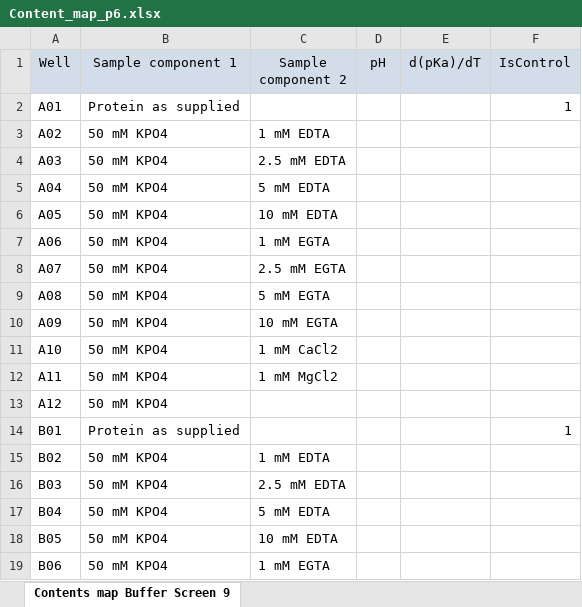
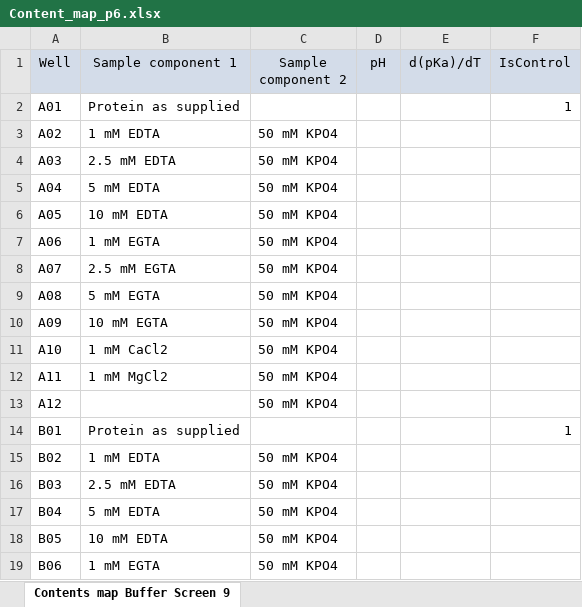
Before and after one commit to C3-CSIRO/Meltdown, an Excel workbook: data/Content_map_p6.xlsx, sheet Contents map Buffer Screen 9, drawn as a sheet; only a part is shown; values as stored, in another font and other column widths than the file's, no borders; the diff covers the shown part only; the diff names each change by its address in the sheet, - before the commit and + after, or states it on an @@ line.

Commit message:
contents maps

```diff
--- a/data/Content_map_p6.xlsx (sheet Contents map Buffer Screen 9)
+++ b/data/Content_map_p6.xlsx (sheet Contents map Buffer Screen 9)
-B3 (Sample component 1): 50 mM KPO4
+B3 (Sample component 1): 1 mM EDTA
-C3 (Sample component 2): 1 mM EDTA
+C3 (Sample component 2): 50 mM KPO4
-B4 (Sample component 1): 50 mM KPO4
+B4 (Sample component 1): 2.5 mM EDTA
-C4 (Sample component 2): 2.5 mM EDTA
+C4 (Sample component 2): 50 mM KPO4
-B5 (Sample component 1): 50 mM KPO4
+B5 (Sample component 1): 5 mM EDTA
-C5 (Sample component 2): 5 mM EDTA
+C5 (Sample component 2): 50 mM KPO4
-B6 (Sample component 1): 50 mM KPO4
+B6 (Sample component 1): 10 mM EDTA
-C6 (Sample component 2): 10 mM EDTA
+C6 (Sample component 2): 50 mM KPO4
-B7 (Sample component 1): 50 mM KPO4
+B7 (Sample component 1): 1 mM EGTA
-C7 (Sample component 2): 1 mM EGTA
+C7 (Sample component 2): 50 mM KPO4
-B8 (Sample component 1): 50 mM KPO4
+B8 (Sample component 1): 2.5 mM EGTA
-C8 (Sample component 2): 2.5 mM EGTA
+C8 (Sample component 2): 50 mM KPO4
-B9 (Sample component 1): 50 mM KPO4
+B9 (Sample component 1): 5 mM EGTA
-C9 (Sample component 2): 5 mM EGTA
+C9 (Sample component 2): 50 mM KPO4
-B10 (Sample component 1): 50 mM KPO4
+B10 (Sample component 1): 10 mM EGTA
-C10 (Sample component 2): 10 mM EGTA
+C10 (Sample component 2): 50 mM KPO4
-B11 (Sample component 1): 50 mM KPO4
+B11 (Sample component 1): 1 mM CaCl2
-C11 (Sample component 2): 1 mM CaCl2
+C11 (Sample component 2): 50 mM KPO4
-B12 (Sample component 1): 50 mM KPO4
+B12 (Sample component 1): 1 mM MgCl2
-C12 (Sample component 2): 1 mM MgCl2
+C12 (Sample component 2): 50 mM KPO4
-B13 (Sample component 1): 50 mM KPO4
+B13 (Sample component 1): (empty)
-C13 (Sample component 2): (empty)
+C13 (Sample component 2): 50 mM KPO4
-B15 (Sample component 1): 50 mM KPO4
+B15 (Sample component 1): 1 mM EDTA
-C15 (Sample component 2): 1 mM EDTA
+C15 (Sample component 2): 50 mM KPO4
-B16 (Sample component 1): 50 mM KPO4
+B16 (Sample component 1): 2.5 mM EDTA
-C16 (Sample component 2): 2.5 mM EDTA
+C16 (Sample component 2): 50 mM KPO4
-B17 (Sample component 1): 50 mM KPO4
+B17 (Sample component 1): 5 mM EDTA
-C17 (Sample component 2): 5 mM EDTA
+C17 (Sample component 2): 50 mM KPO4
-B18 (Sample component 1): 50 mM KPO4
+B18 (Sample component 1): 10 mM EDTA
-C18 (Sample component 2): 10 mM EDTA
+C18 (Sample component 2): 50 mM KPO4
-B19 (Sample component 1): 50 mM KPO4
+B19 (Sample component 1): 1 mM EGTA
-C19 (Sample component 2): 1 mM EGTA
+C19 (Sample component 2): 50 mM KPO4
```
Also changed, not shown: 144 edited cells elsewhere in this sheet, data/Content_map.xlsx, data/Content_map_HEV.xlsx, 4 other files.
